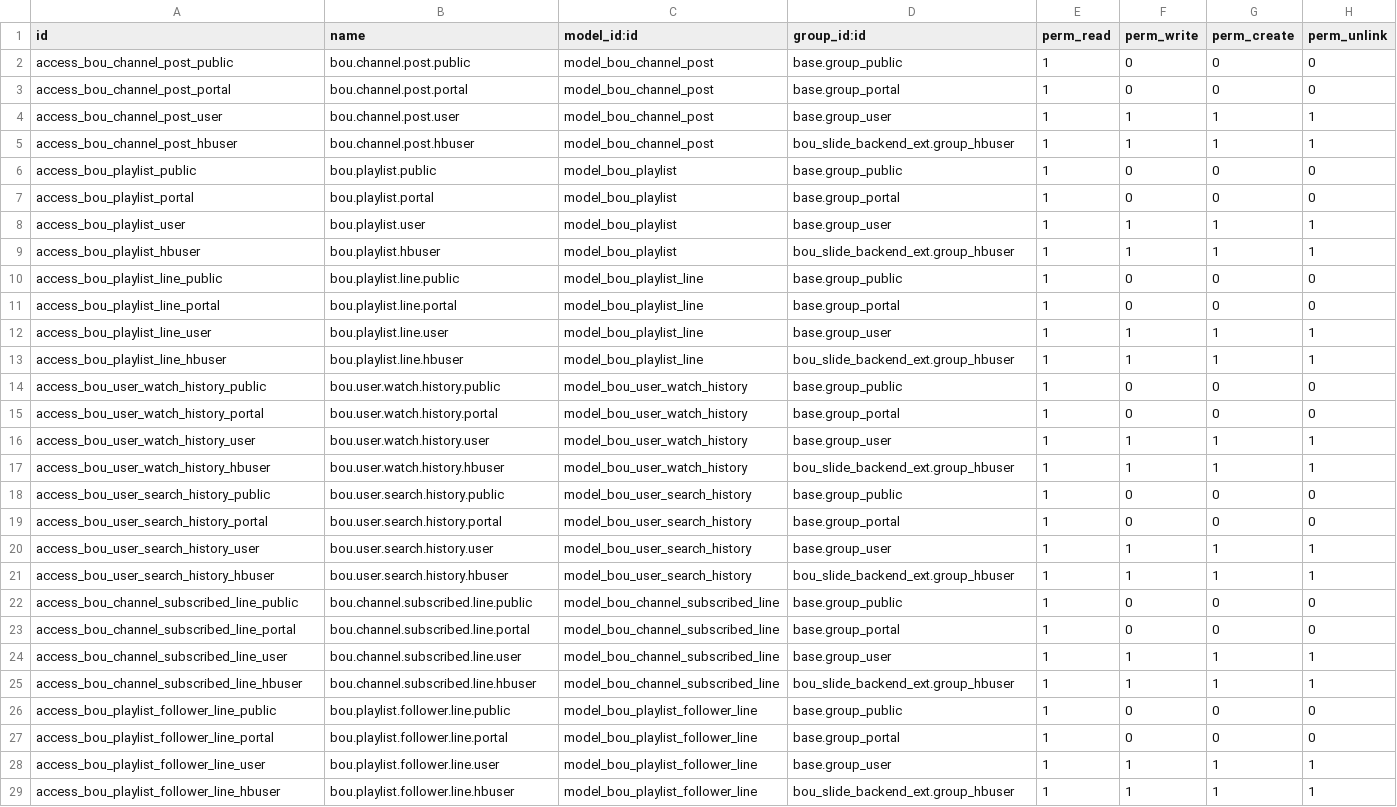
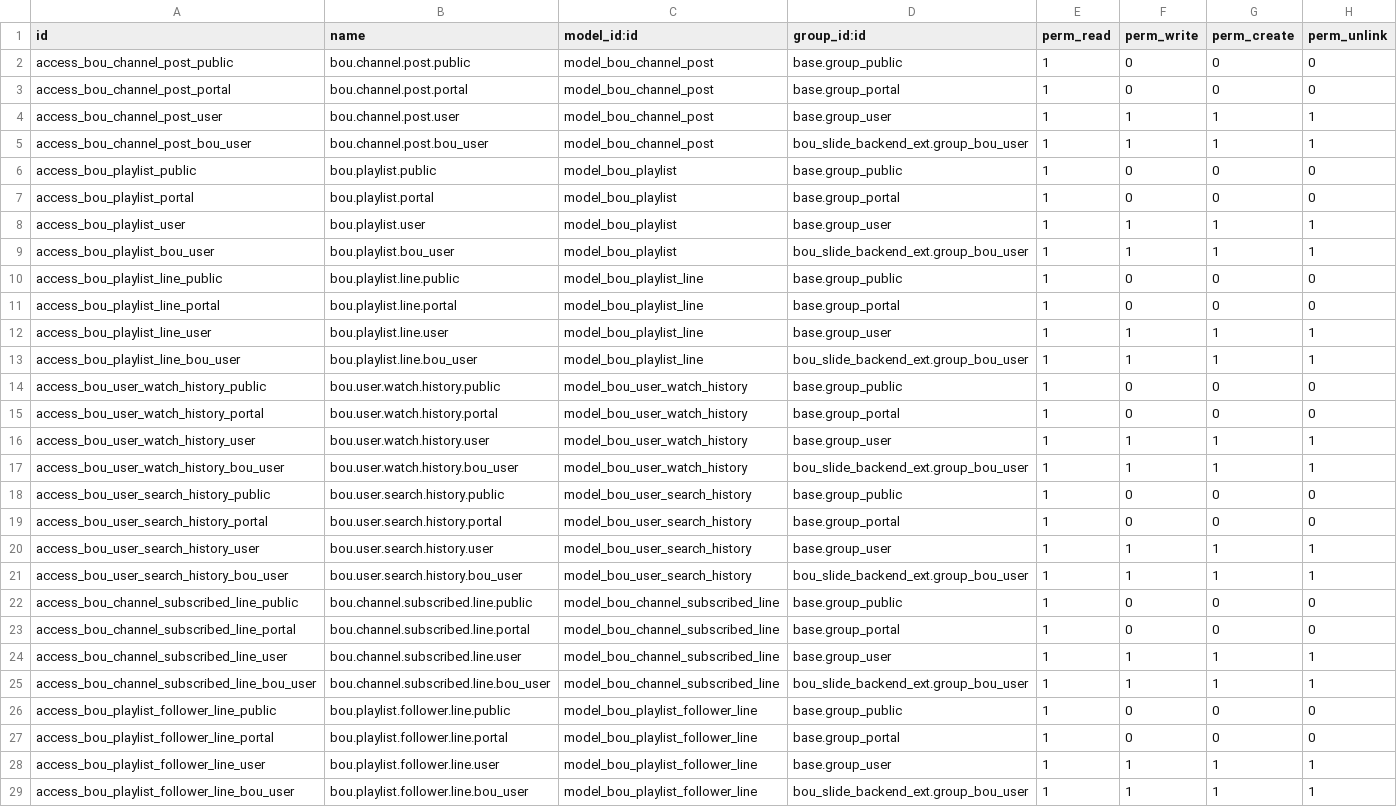
Before and after one commit to hobbou/hobbou_module, a CSV file: bou_slide_backend_timeline/security/ir.model.access.csv, drawn as a sheet.

Commit message:
[REF] Refactor group name: group_hbuser to group_bou_user

```diff
--- a/bou_slide_backend_timeline/security/ir.model.access.csv
+++ b/bou_slide_backend_timeline/security/ir.model.access.csv
@@ -4,3 +4,3 @@ access_bou_channel_post_portal,bou.channel.post.portal,model_bou_channel_post,ba
 access_bou_channel_post_user,bou.channel.post.user,model_bou_channel_post,base.group_user,1,1,1,1
-access_bou_channel_post_hbuser,bou.channel.post.hbuser,model_bou_channel_post,bou_slide_backend_ext.group_hbuser,1,1,1,1
+access_bou_channel_post_bou_user,bou.channel.post.bou_user,model_bou_channel_post,bou_slide_backend_ext.group_bou_user,1,1,1,1
 access_bou_playlist_public,bou.playlist.public,model_bou_playlist,base.group_public,1,0,0,0
@@ -8,3 +8,3 @@ access_bou_playlist_portal,bou.playlist.portal,model_bou_playlist,base.group_por
 access_bou_playlist_user,bou.playlist.user,model_bou_playlist,base.group_user,1,1,1,1
-access_bou_playlist_hbuser,bou.playlist.hbuser,model_bou_playlist,bou_slide_backend_ext.group_hbuser,1,1,1,1
+access_bou_playlist_bou_user,bou.playlist.bou_user,model_bou_playlist,bou_slide_backend_ext.group_bou_user,1,1,1,1
 access_bou_playlist_line_public,bou.playlist.line.public,model_bou_playlist_line,base.group_public,1,0,0,0
@@ -12,3 +12,3 @@ access_bou_playlist_line_portal,bou.playlist.line.portal,model_bou_playlist_line
 access_bou_playlist_line_user,bou.playlist.line.user,model_bou_playlist_line,base.group_user,1,1,1,1
-access_bou_playlist_line_hbuser,bou.playlist.line.hbuser,model_bou_playlist_line,bou_slide_backend_ext.group_hbuser,1,1,1,1
+access_bou_playlist_line_bou_user,bou.playlist.line.bou_user,model_bou_playlist_line,bou_slide_backend_ext.group_bou_user,1,1,1,1
 access_bou_user_watch_history_public,bou.user.watch.history.public,model_bou_user_watch_history,base.group_public,1,0,0,0
@@ -16,3 +16,3 @@ access_bou_user_watch_history_portal,bou.user.watch.history.portal,model_bou_use
 access_bou_user_watch_history_user,bou.user.watch.history.user,model_bou_user_watch_history,base.group_user,1,1,1,1
-access_bou_user_watch_history_hbuser,bou.user.watch.history.hbuser,model_bou_user_watch_history,bou_slide_backend_ext.group_hbuser,1,1,1,1
+access_bou_user_watch_history_bou_user,bou.user.watch.history.bou_user,model_bou_user_watch_history,bou_slide_backend_ext.group_bou_user,1,1,1,1
 access_bou_user_search_history_public,bou.user.search.history.public,model_bou_user_search_history,base.group_public,1,0,0,0
@@ -20,3 +20,3 @@ access_bou_user_search_history_portal,bou.user.search.history.portal,model_bou_u
 access_bou_user_search_history_user,bou.user.search.history.user,model_bou_user_search_history,base.group_user,1,1,1,1
-access_bou_user_search_history_hbuser,bou.user.search.history.hbuser,model_bou_user_search_history,bou_slide_backend_ext.group_hbuser,1,1,1,1
+access_bou_user_search_history_bou_user,bou.user.search.history.bou_user,model_bou_user_search_history,bou_slide_backend_ext.group_bou_user,1,1,1,1
 access_bou_channel_subscribed_line_public,bou.channel.subscribed.line.public,model_bou_channel_subscribed_line,base.group_public,1,0,0,0
@@ -24,3 +24,3 @@ access_bou_channel_subscribed_line_portal,bou.channel.subscribed.line.portal,mod
 access_bou_channel_subscribed_line_user,bou.channel.subscribed.line.user,model_bou_channel_subscribed_line,base.group_user,1,1,1,1
-access_bou_channel_subscribed_line_hbuser,bou.channel.subscribed.line.hbuser,model_bou_channel_subscribed_line,bou_slide_backend_ext.group_hbuser,1,1,1,1
+access_bou_channel_subscribed_line_bou_user,bou.channel.subscribed.line.bou_user,model_bou_channel_subscribed_line,bou_slide_backend_ext.group_bou_user,1,1,1,1
 access_bou_playlist_follower_line_public,bou.playlist.follower.line.public,model_bou_playlist_follower_line,base.group_public,1,0,0,0
@@ -28,2 +28,2 @@ access_bou_playlist_follower_line_portal,bou.playlist.follower.line.portal,model
 access_bou_playlist_follower_line_user,bou.playlist.follower.line.user,model_bou_playlist_follower_line,base.group_user,1,1,1,1
-access_bou_playlist_follower_line_hbuser,bou.playlist.follower.line.hbuser,model_bou_playlist_follower_line,bou_slide_backend_ext.group_hbuser,1,1,1,1
+access_bou_playlist_follower_line_bou_user,bou.playlist.follower.line.bou_user,model_bou_playlist_follower_line,bou_slide_backend_ext.group_bou_user,1,1,1,1
```
Also changed, not shown: bou_slide_backend_comment/security/ir.model.access.csv, bou_slide_backend_ext/security/ir.model.access.csv, 3 other files.
